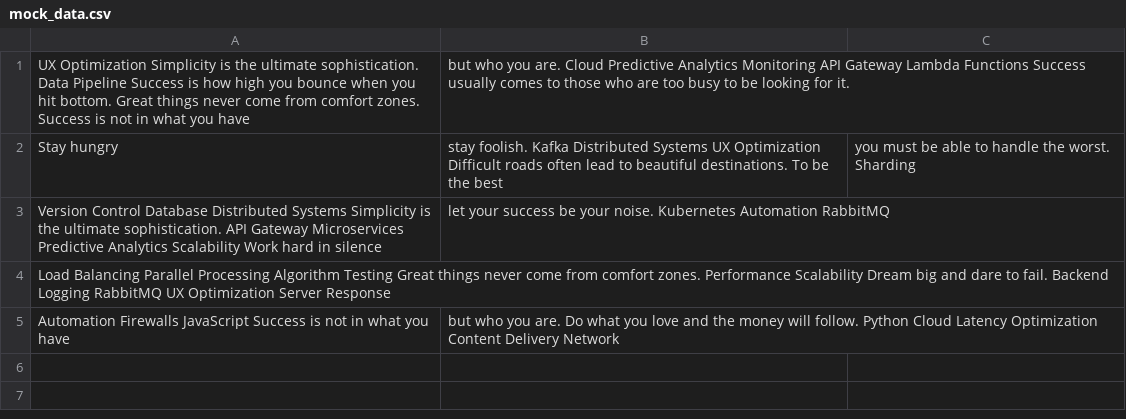
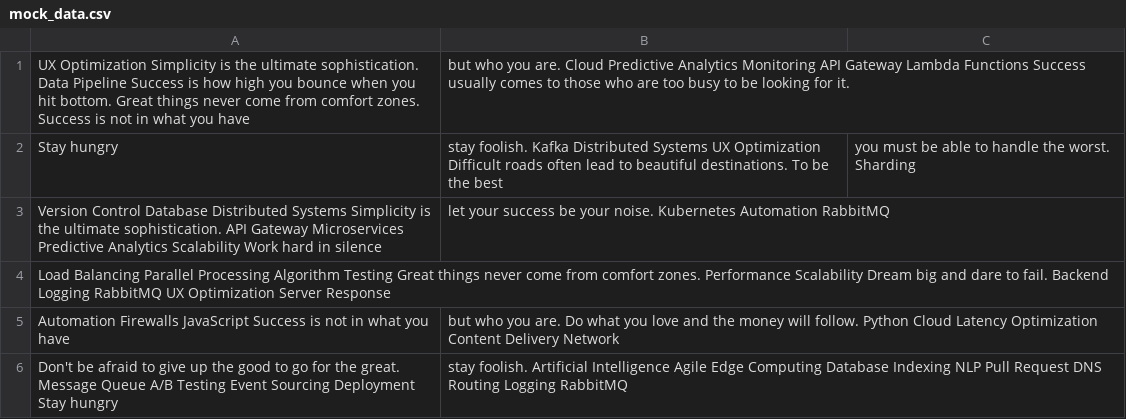
Before and after one commit to anorak-rums/anorak-boone, a CSV file: scripts/mock_data.csv, drawn as a sheet.

Commit message:
Updated scripts

```diff
--- a/scripts/mock_data.csv
+++ b/scripts/mock_data.csv
@@ -5 +5,2 @@ Load Balancing Parallel Processing Algorithm Testing Great things never come fro
 Automation Firewalls JavaScript Success is not in what you have, but who you are. Do what you love and the money will follow. Python Cloud Latency Optimization Content Delivery Network
+Don't be afraid to give up the good to go for the great. Message Queue A/B Testing Event Sourcing Deployment Stay hungry, stay foolish. Artificial Intelligence Agile Edge Computing Database Indexing NLP Pull Request DNS Routing Logging RabbitMQ
```
Also changed, not shown: 4 other files.
